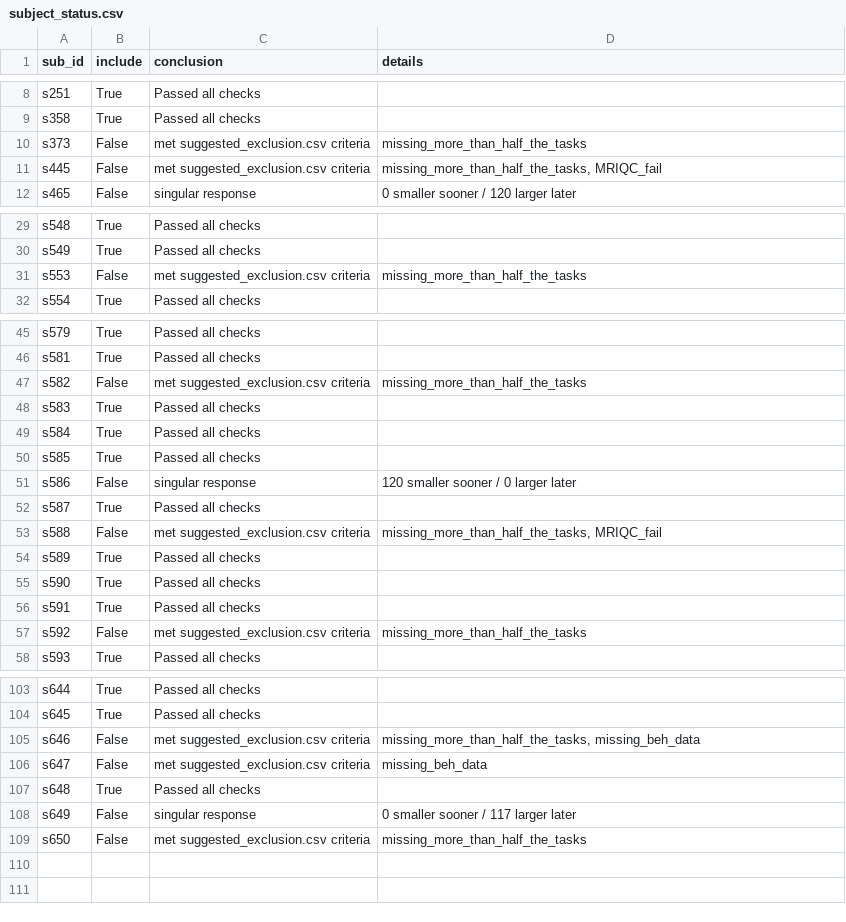
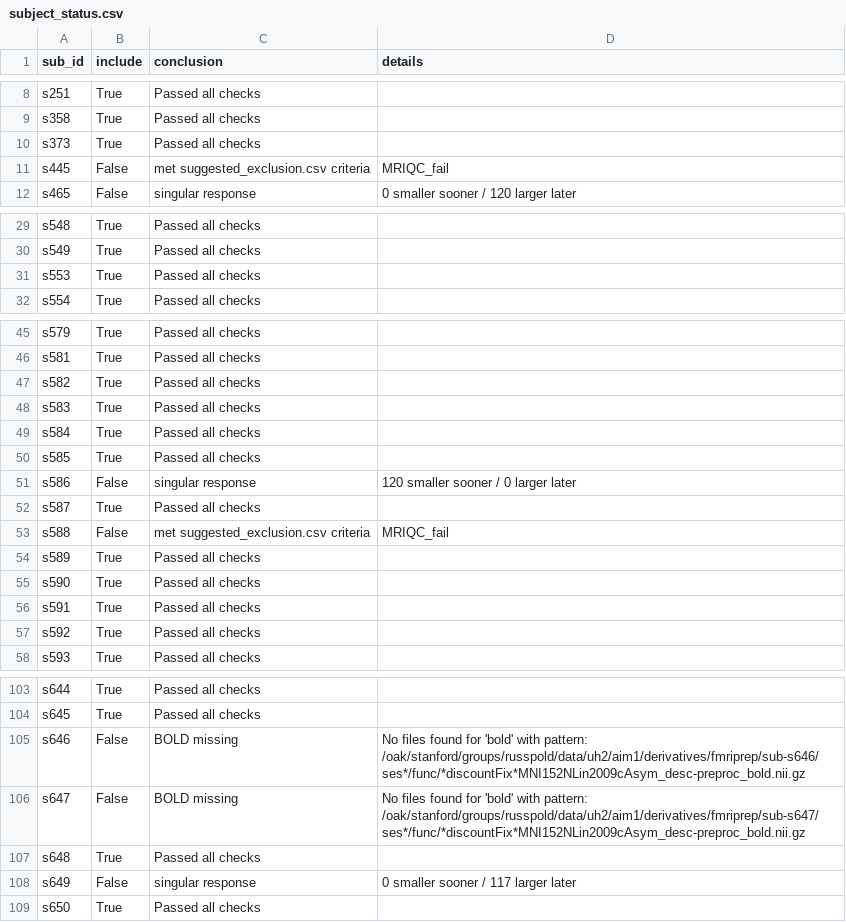
Before and after one commit to jmumford/delay-discounting-mvpa, a CSV file: analyses/good_subjects/subject_status.csv, drawn as a sheet; only a part is shown, gaps mark what is left out; the diff covers the shown part only.

Commit message:
updated omission critera to only use mriqc failures from suggested_exclusions.csv

```diff
--- a/analyses/good_subjects/subject_status.csv
+++ b/analyses/good_subjects/subject_status.csv
@@ -9,4 +9,4 @@ s251,True,Passed all checks,
 s358,True,Passed all checks,
-s373,False,met suggested_exclusion.csv criteria,missing_more_than_half_the_tasks
-s445,False,met suggested_exclusion.csv criteria,"missing_more_than_half_the_tasks, MRIQC_fail"
+s373,True,Passed all checks,
+s445,False,met suggested_exclusion.csv criteria,MRIQC_fail
 s465,False,singular response,0 smaller sooner / 120 larger later
@@ -30,3 +30,3 @@ s548,True,Passed all checks,
 s549,True,Passed all checks,
-s553,False,met suggested_exclusion.csv criteria,missing_more_than_half_the_tasks
+s553,True,Passed all checks,
 s554,True,Passed all checks,
@@ -46,3 +46,3 @@ s579,True,Passed all checks,
 s581,True,Passed all checks,
-s582,False,met suggested_exclusion.csv criteria,missing_more_than_half_the_tasks
+s582,True,Passed all checks,
 s583,True,Passed all checks,
@@ -52,3 +52,3 @@ s586,False,singular response,120 smaller sooner / 0 larger later
 s587,True,Passed all checks,
-s588,False,met suggested_exclusion.csv criteria,"missing_more_than_half_the_tasks, MRIQC_fail"
+s588,False,met suggested_exclusion.csv criteria,MRIQC_fail
 s589,True,Passed all checks,
@@ -56,3 +56,3 @@ s590,True,Passed all checks,
 s591,True,Passed all checks,
-s592,False,met suggested_exclusion.csv criteria,missing_more_than_half_the_tasks
+s592,True,Passed all checks,
 s593,True,Passed all checks,
@@ -104,6 +104,6 @@ s644,True,Passed all checks,
 s645,True,Passed all checks,
-s646,False,met suggested_exclusion.csv criteria,"missing_more_than_half_the_tasks, missing_beh_data"
-s647,False,met suggested_exclusion.csv criteria,missing_beh_data
+s646,False,BOLD missing,No files found for 'bold' with pattern: /oak/stanford/groups/russpold/data/uh2/aim1/derivatives/fmriprep/sub-s646/ses*/func/*discountFix*MNI152NLin2009cAsym_desc-preproc_bold.nii.gz
+s647,False,BOLD missing,No files found for 'bold' with pattern: /oak/stanford/groups/russpold/data/uh2/aim1/derivatives/fmriprep/sub-s647/ses*/func/*discountFix*MNI152NLin2009cAsym_desc-preproc_bold.nii.gz
 s648,True,Passed all checks,
 s649,False,singular response,0 smaller sooner / 117 larger later
-s650,False,met suggested_exclusion.csv criteria,missing_more_than_half_the_tasks
+s650,True,Passed all checks,
```
Also changed, not shown: 9 edited cells elsewhere in this file, 4 other files.
